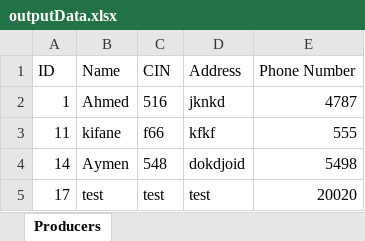
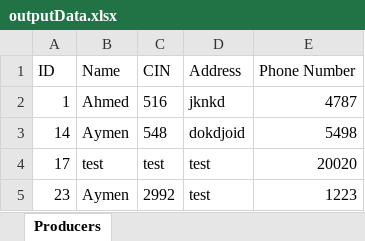
Before and after one commit to YassineKifane/JavaFX-CRUD, an Excel workbook: src/main/resources/files/outputData.xlsx, sheet Producers, drawn as a sheet; values as stored, in another font and other column widths than the file's, no borders; removed rows and columns are numbered as before the commit, all else as after; the diff names each change by its address in the sheet, - before the commit and + after, or states it on an @@ line.

```diff
--- a/src/main/resources/files/outputData.xlsx (sheet Producers)
+++ b/src/main/resources/files/outputData.xlsx (sheet Producers)
-row 3: 11 | kifane | f66 | kfkf | 555
+row 5: 23 | Aymen | 2992 | test | 1223
```
Also changed, not shown: src/main/resources/files/producerInfo.xlsx, target/classes/files/outputData.xlsx, 16 other files.
